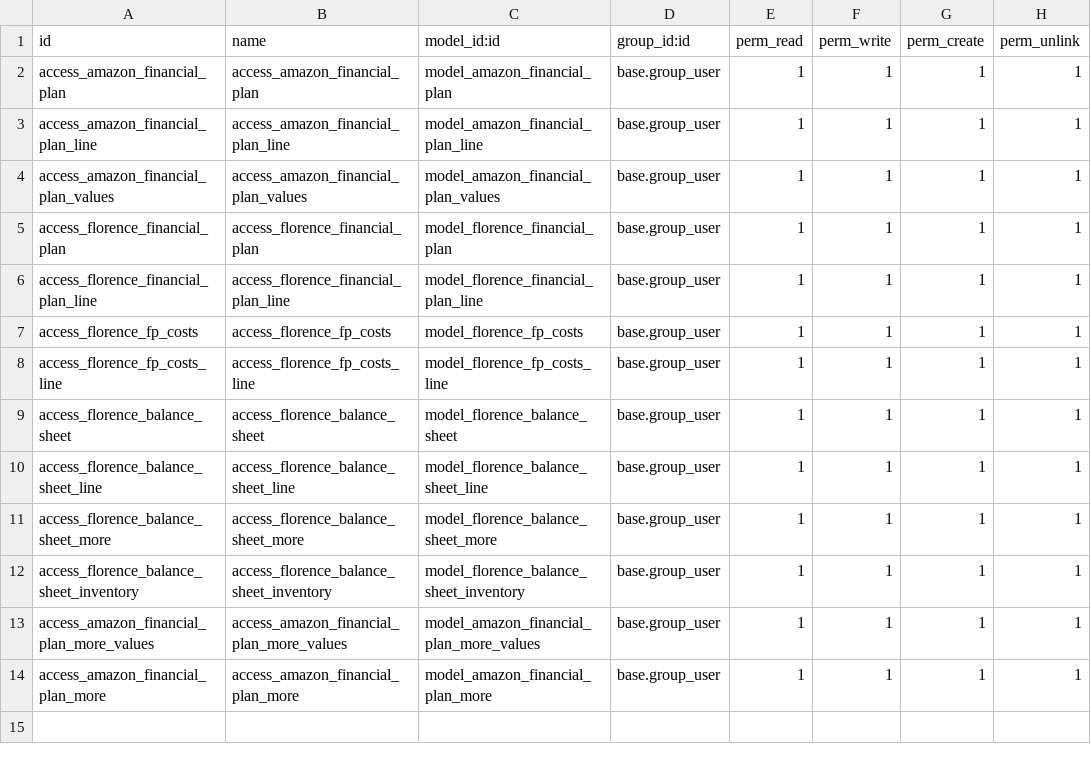
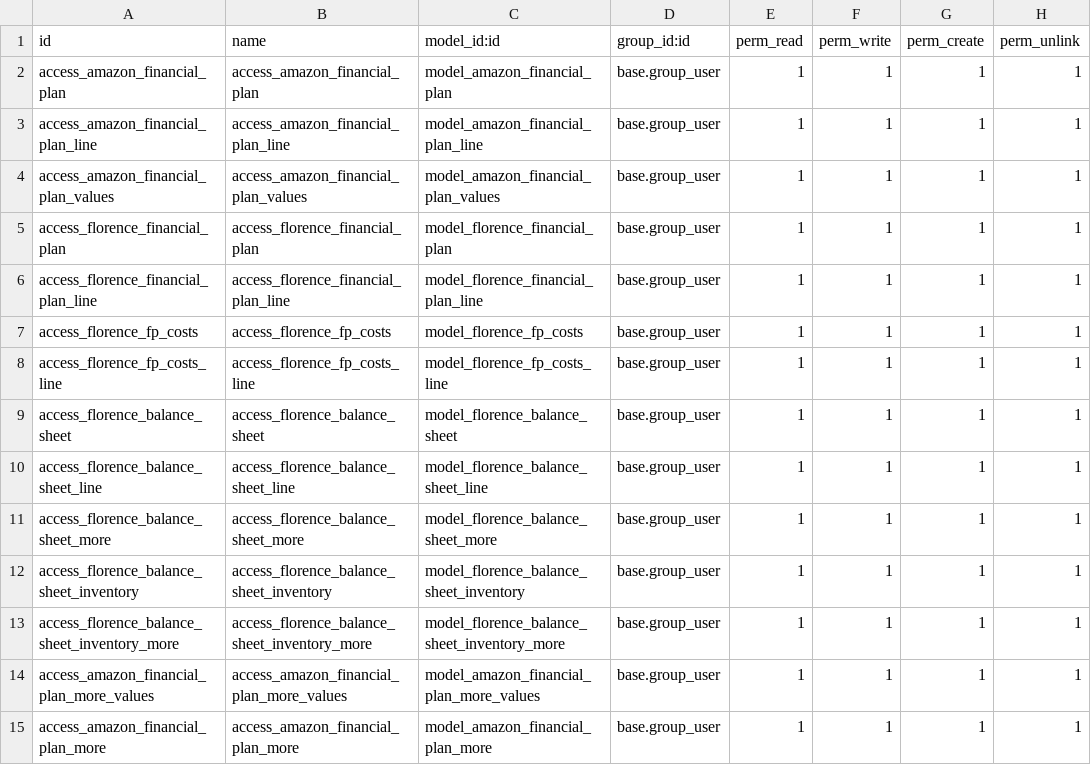
Before and after one commit to nickciava98/florence_custom, a CSV file: florence_amazon_financial_plan/security/ir.model.access.csv, drawn as a sheet.

Commit message:
Added more values for inventory balance sheet

```diff
--- a/florence_amazon_financial_plan/security/ir.model.access.csv
+++ b/florence_amazon_financial_plan/security/ir.model.access.csv
@@ -12,2 +12,3 @@ access_florence_balance_sheet_more,access_florence_balance_sheet_more,model_flor
 access_florence_balance_sheet_inventory,access_florence_balance_sheet_inventory,model_florence_balance_sheet_inventory,base.group_user,1,1,1,1
+access_florence_balance_sheet_inventory_more,access_florence_balance_sheet_inventory_more,model_florence_balance_sheet_inventory_more,base.group_user,1,1,1,1
 access_amazon_financial_plan_more_values,access_amazon_financial_plan_more_values,model_amazon_financial_plan_more_values,base.group_user,1,1,1,1
```
Also changed, not shown: 3 other files.
